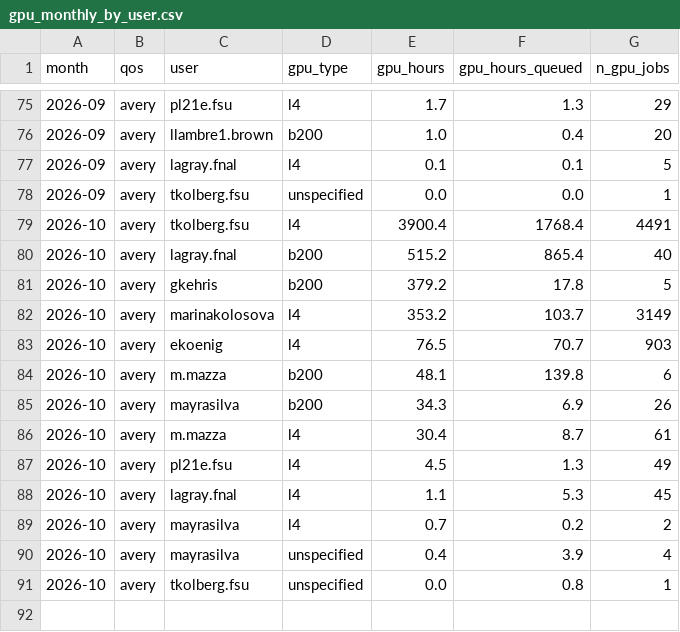
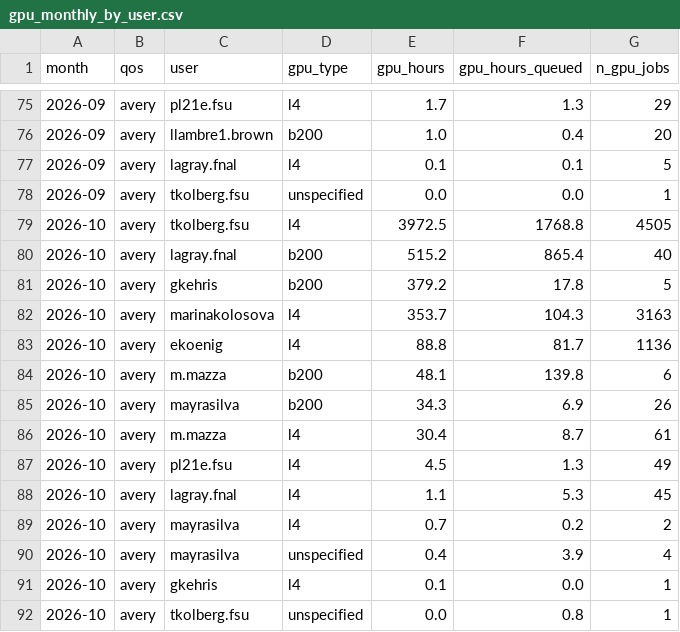
Before and after one commit to sgnoohc/hpg_librarian, a CSV file: gpu_usage/gpu_monthly_by_user.csv, drawn as a sheet; only a part is shown, gaps mark what is left out.

Commit message:
Update dashboard data 2026-10-15 13:42

```diff
--- a/gpu_usage/gpu_monthly_by_user.csv
+++ b/gpu_usage/gpu_monthly_by_user.csv
@@ -78,7 +78,7 @@ month,qos,user,gpu_type,gpu_hours,gpu_hours_queued,n_gpu_jobs
 2026-09,avery,tkolberg.fsu,unspecified,0.0,0.0,1
-2026-10,avery,tkolberg.fsu,l4,3900.4,1768.4,4491
+2026-10,avery,tkolberg.fsu,l4,3972.5,1768.8,4505
 2026-10,avery,lagray.fnal,b200,515.2,865.4,40
 2026-10,avery,gkehris,b200,379.2,17.8,5
-2026-10,avery,marinakolosova,l4,353.2,103.7,3149
-2026-10,avery,ekoenig,l4,76.5,70.7,903
+2026-10,avery,marinakolosova,l4,353.7,104.3,3163
+2026-10,avery,ekoenig,l4,88.8,81.7,1136
 2026-10,avery,m.mazza,b200,48.1,139.8,6
@@ -90,2 +90,3 @@ month,qos,user,gpu_type,gpu_hours,gpu_hours_queued,n_gpu_jobs
 2026-10,avery,mayrasilva,unspecified,0.4,3.9,4
+2026-10,avery,gkehris,l4,0.1,0.0,1
 2026-10,avery,tkolberg.fsu,unspecified,0.0,0.8,1
```
Also changed, not shown: gpu_usage/gpu_monthly.csv, 4 other files.
